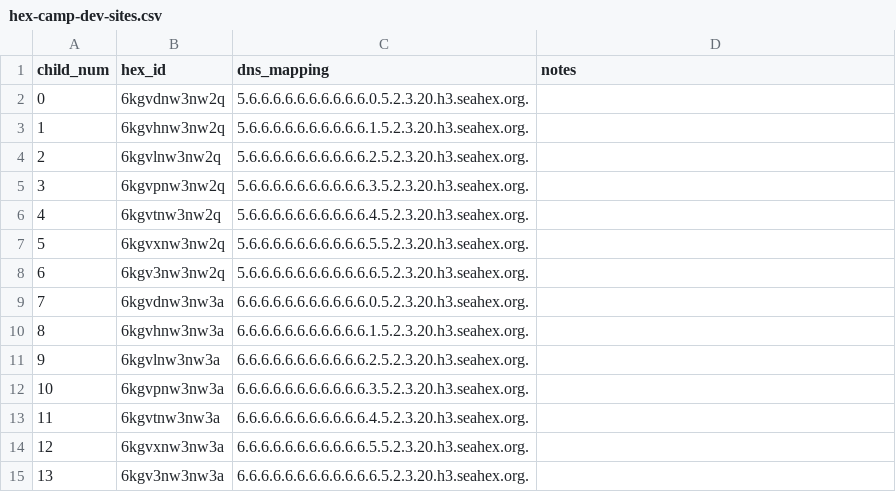
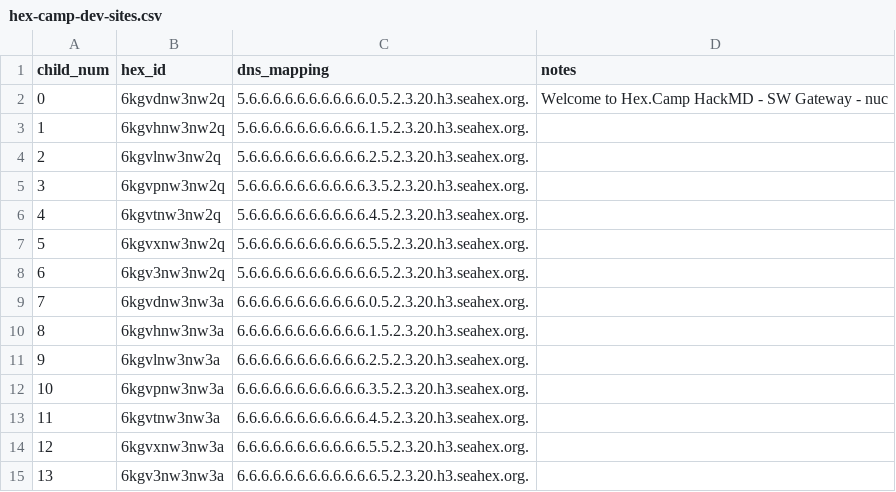
Before and after one commit to hexcamp/hexcamp-coredns, a CSV file: generator/communities/seahex/hex-camp-dev-sites.csv, drawn as a sheet.

Commit message:
Add notes

```diff
--- a/generator/communities/seahex/hex-camp-dev-sites.csv
+++ b/generator/communities/seahex/hex-camp-dev-sites.csv
@@ -1,3 +1,3 @@
 child_num,hex_id,dns_mapping,notes
-0,6kgvdnw3nw2q,5.6.6.6.6.6.6.6.6.6.6.0.5.2.3.20.h3.seahex.org.,
+0,6kgvdnw3nw2q,5.6.6.6.6.6.6.6.6.6.6.0.5.2.3.20.h3.seahex.org.,"Welcome to Hex.Camp HackMD - SW Gateway - nuc"
 1,6kgvhnw3nw2q,5.6.6.6.6.6.6.6.6.6.6.1.5.2.3.20.h3.seahex.org.,
```
